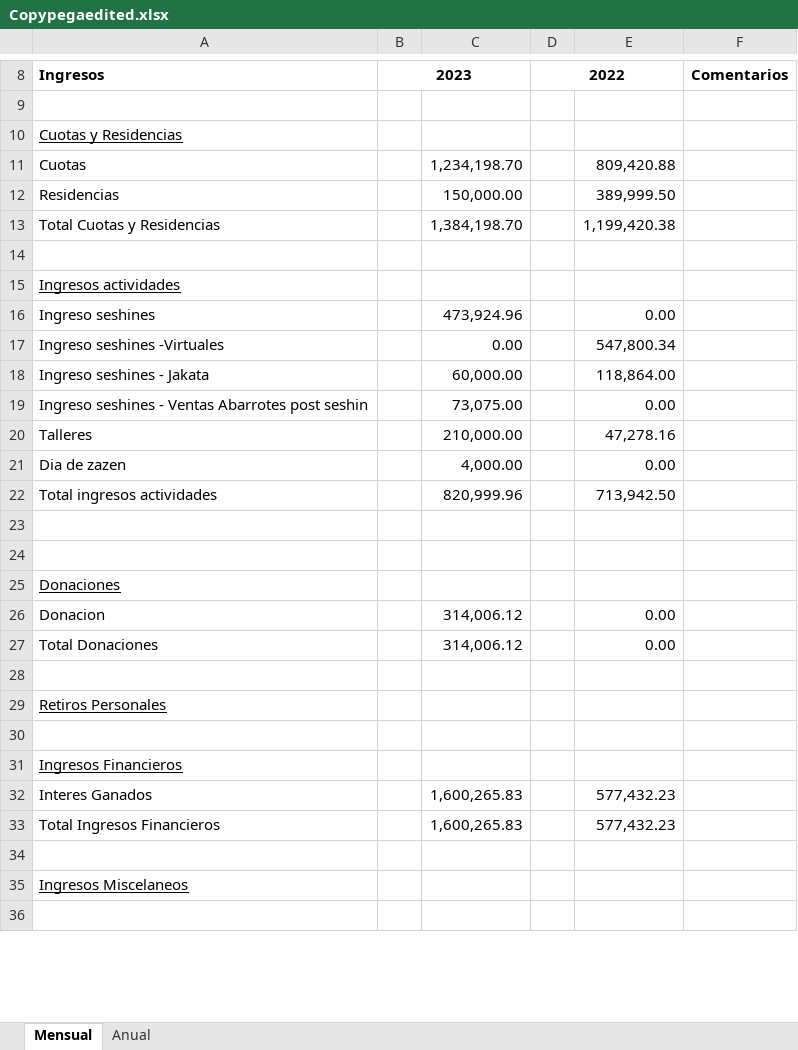
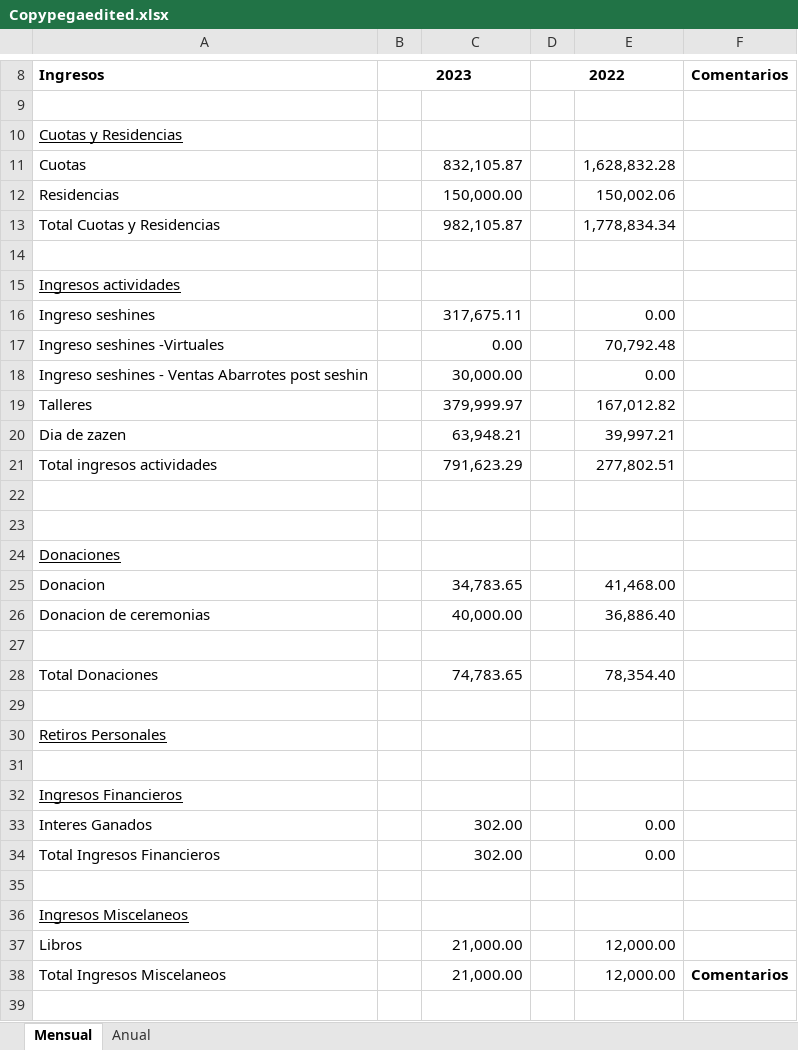
Before and after one commit to cheva141083/CZreport, an Excel workbook: Copypegaedited.xlsx, sheet Mensual, drawn as a sheet; only a part is shown, gaps mark what is left out; values as stored, in another font and other column widths than the file's, no borders; removed rows and columns are numbered as before the commit, all else as after; the diff covers the shown part only; the diff names each change by its address in the sheet, - before the commit and + after, or states it on an @@ line.

```diff
--- a/Copypegaedited.xlsx (sheet Mensual)
+++ b/Copypegaedited.xlsx (sheet Mensual)
-C11: 1,234,198.70
+C11: 832,105.87
-E11: 809,420.88
+E11: 1,628,832.28
-E12: 389,999.50
+E12: 150,002.06
-C13: 1,384,198.70
+C13: 982,105.87
-E13: 1,199,420.38
+E13: 1,778,834.34
-C16: 473,924.96
+C16: 317,675.11
-E17: 547,800.34
+E17: 70,792.48
-row 18: Ingreso seshines - Jakata |  | 60,000.00 |  | 118,864.00
-C18: 73,075.00
+C18: 30,000.00
-C19: 210,000.00
+C19: 379,999.97
-E19: 47,278.16
+E19: 167,012.82
-C20: 4,000.00
+C20: 63,948.21
-E20: 0.00
+E20: 39,997.21
-C21: 820,999.96
+C21: 791,623.29
-E21: 713,942.50
+E21: 277,802.51
-C25: 314,006.12
+C25: 34,783.65
-E25: 0.00
+E25: 41,468.00
+row 26: Donacion de ceremonias |  | 40,000.00 |  | 36,886.40
+row 27: (empty)
-C28: 314,006.12
+C28: 74,783.65
-E28: 0.00
+E28: 78,354.40
-C33:C34: 1,600,265.83
+C33:C34: 302.00
-E33:E34: 577,432.23
+E33:E34: 0.00
+row 37: Libros |  | 21,000.00 |  | 12,000.00
+row 38: Total Ingresos Miscelaneos |  | 21,000.00 |  | 12,000.00 | Comentarios
```
Also changed, not shown: 4 added rows, 10 removed rows, 47 edited cells and merged cells elsewhere in this sheet, sheet Anual, Copypega.xlsx, Divisor.xlsx, 27 other files.
